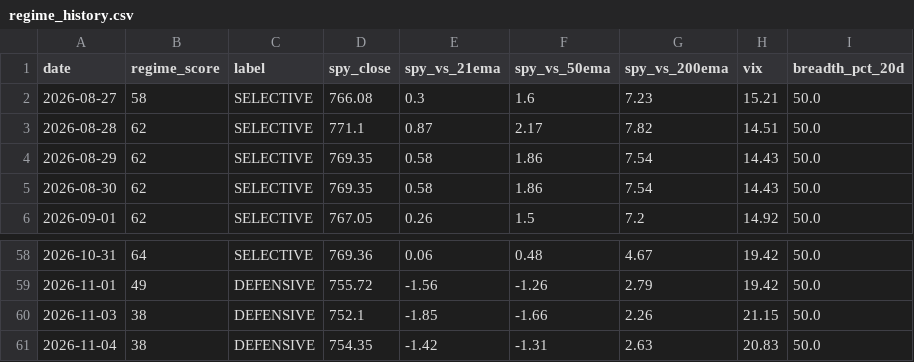
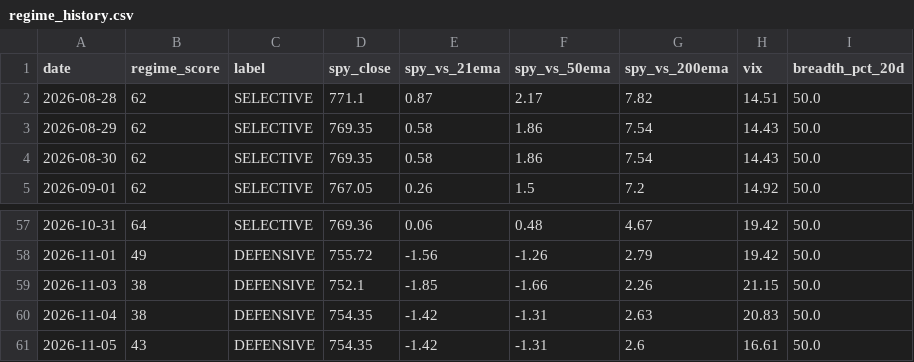
Before and after one commit to VamsiKrishna2021/alpha-engine, a CSV file: data/regime_history.csv, drawn as a sheet; only a part is shown, gaps mark what is left out; removed rows and columns are numbered as before the commit, all else as after; the diff names each change by its address in the sheet, - before the commit and + after, or states it on an @@ line.

```diff
--- a/data/regime_history.csv
+++ b/data/regime_history.csv
-row 2: 2026-08-27 | 58 | SELECTIVE | 766.08 | 0.3 | 1.6 | 7.23 | 15.21 | 50.0
+row 61: 2026-11-05 | 43 | DEFENSIVE | 754.35 | -1.42 | -1.31 | 2.6 | 16.61 | 50.0
```
Also changed, not shown: data/breadth_history.csv, 3 other files.
